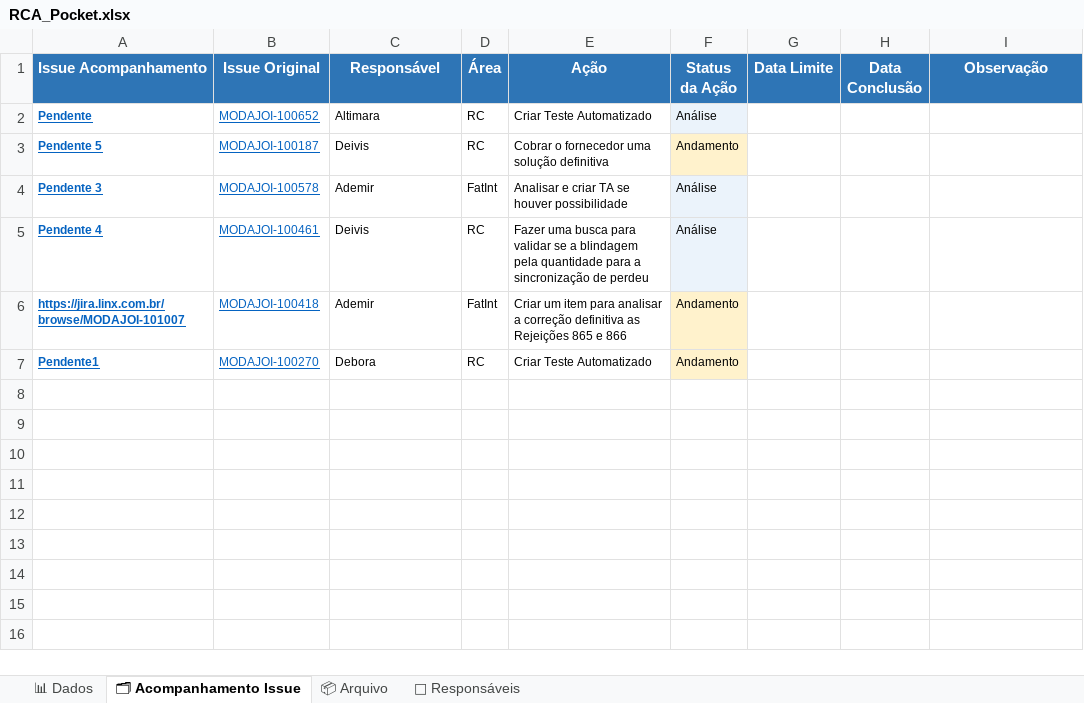
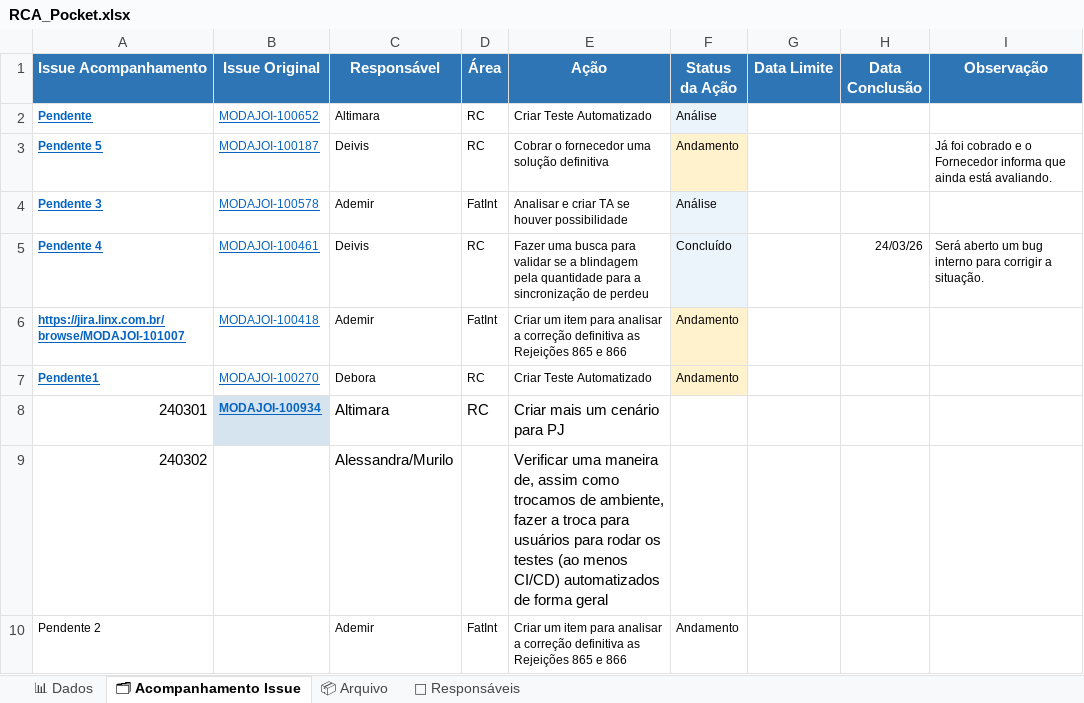
Before and after one commit to alessandramartinezlinx/RCA-POCKET, an Excel workbook: RCA_Pocket.xlsx, sheet 🗂 Acompanhamento Issue, drawn as a sheet; values as stored, in another font and other column widths than the file's, no borders; table styles not drawn; the diff names each change by its address in the sheet, - before the commit and + after, or states it on an @@ line.

```diff
--- a/RCA_Pocket.xlsx (sheet 🗂 Acompanhamento Issue)
+++ b/RCA_Pocket.xlsx (sheet 🗂 Acompanhamento Issue)
-I3 (Observação): (empty)
+I3 (Observação): Já foi cobrado e o Fornecedor informa que ainda está avaliando.
-F5 (Status da Ação): Análise
+F5 (Status da Ação): Concluído
-H5 (Data Conclusão): (empty)
+H5 (Data Conclusão): 24/03/26
-I5 (Observação): (empty)
+I5 (Observação): Será aberto um bug interno para corrigir a situação.
+row 8: 240301 | MODAJOI-100934 | Altimara | RC | Criar mais um cenário para PJ
+row 9: 240302 |  | Alessandra/Murilo |  | Verificar uma maneira de, assim como trocamos de ambiente, fazer a troca para usuários para rodar os testes (ao menos CI/CD) automatizados de forma geral
+row 10: Pendente 2 |  | Ademir | FatInt | Criar um item para analisar a correção definitiva as Rejeições 865 e 866 | Andamento
```
Also changed, not shown: sheet 📊 Dados, RCA_Pocket_Exemplo.xlsx, 4 other files.
